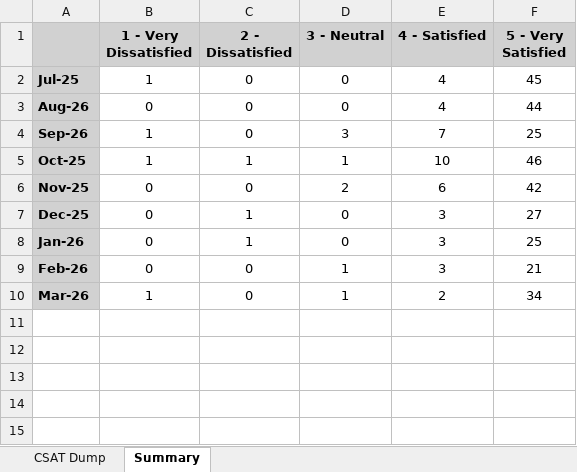
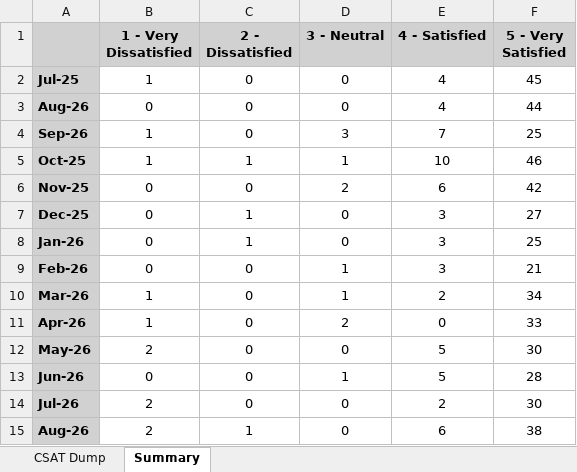
Before and after one commit to DeeYDee/KPI, an Excel workbook: NOC_EndUser_CSAT.xlsx, sheet Summary, drawn as a sheet; values as stored, in another font and other column widths than the file's, no borders; the diff names each change by its address in the sheet, - before the commit and + after, or states it on an @@ line.

```diff
--- a/NOC_EndUser_CSAT.xlsx (sheet Summary)
+++ b/NOC_EndUser_CSAT.xlsx (sheet Summary)
+row 11: Apr-26 | 1 | 0 | 2 | 0 | 33
+row 12: May-26 | 2 | 0 | 0 | 5 | 30
+row 13: Jun-26 | 0 | 0 | 1 | 5 | 28
+row 14: Jul-26 | 2 | 0 | 0 | 2 | 30
+row 15: Aug-26 | 2 | 1 | 0 | 6 | 38
```
Also changed, not shown: sheet CSAT Dump, NOC_MTTR_Report.xlsx.
